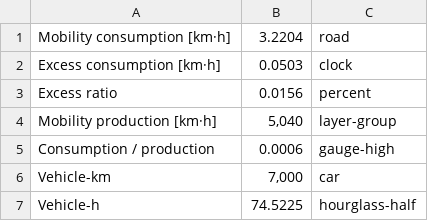
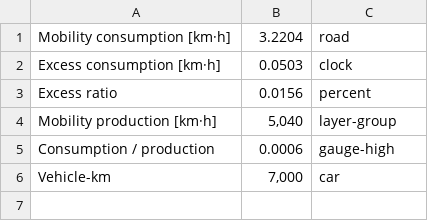
Before and after one commit to langkoos/matsim, a CSV file: contribs/mobilityconsumption/mc_tiles.csv, drawn as a sheet; the diff names each change by its address in the sheet, - before the commit and + after, or states it on an @@ line.

```diff
--- a/contribs/mobilityconsumption/mc_tiles.csv
+++ b/contribs/mobilityconsumption/mc_tiles.csv
-row 7: Vehicle-h | 74.5225 | hourglass-half
```
Also changed, not shown: 12 other files.
